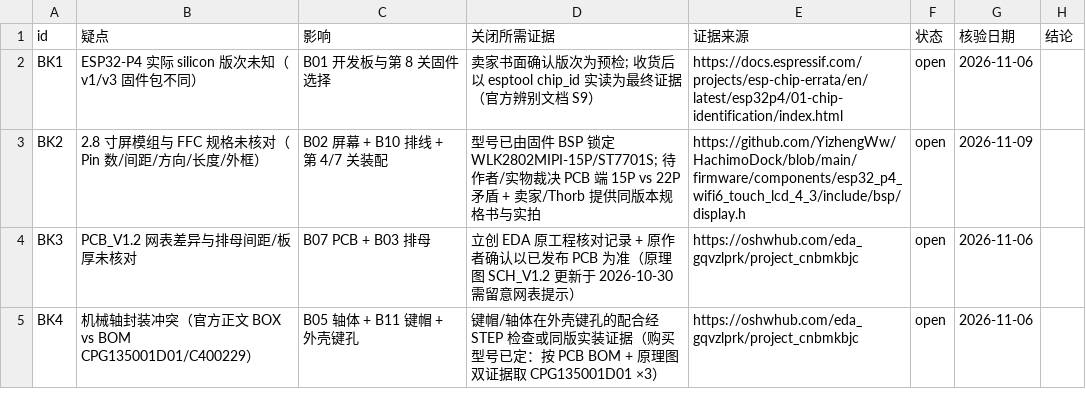
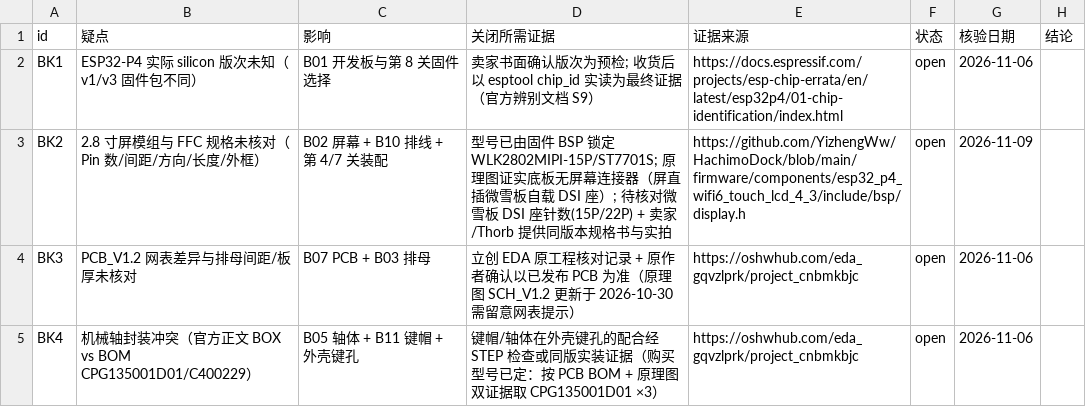
Before and after one commit to mayf3/diy-lab, a CSV file: source-data/hachimodock/blockers.csv, drawn as a sheet.

```diff
--- a/source-data/hachimodock/blockers.csv
+++ b/source-data/hachimodock/blockers.csv
@@ -2,3 +2,3 @@ id,疑点,影响,关闭所需证据,证据来源,状态,核验日期,结论
 BK1,ESP32-P4 实际 silicon 版次未知（v1/v3 固件包不同）,B01 开发板与第 8 关固件选择,卖家书面确认版次为预检; 收货后以 esptool chip_id 实读为最终证据（官方辨别文档 S9）,https://docs.espressif.com/projects/esp-chip-errata/en/latest/esp32p4/01-chip-identification/index.html,open,2026-11-06,
-BK2,2.8 寸屏模组与 FFC 规格未核对（Pin 数/间距/方向/长度/外框）,B02 屏幕 + B10 排线 + 第 4/7 关装配,型号已由固件 BSP 锁定 WLK2802MIPI-15P/ST7701S; 待作者/实物裁决 PCB 端 15P vs 22P 矛盾 + 卖家/Thorb 提供同版本规格书与实拍,https://github.com/YizhengWw/HachimoDock/blob/main/firmware/components/esp32_p4_wifi6_touch_lcd_4_3/include/bsp/display.h,open,2026-11-09,
+BK2,2.8 寸屏模组与 FFC 规格未核对（Pin 数/间距/方向/长度/外框）,B02 屏幕 + B10 排线 + 第 4/7 关装配,型号已由固件 BSP 锁定 WLK2802MIPI-15P/ST7701S; 原理图证实底板无屏幕连接器（屏直插微雪板自载 DSI 座）; 待核对微雪板 DSI 座针数(15P/22P) + 卖家/Thorb 提供同版本规格书与实拍,https://github.com/YizhengWw/HachimoDock/blob/main/firmware/components/esp32_p4_wifi6_touch_lcd_4_3/include/bsp/display.h,open,2026-11-09,
 BK3,PCB_V1.2 网表差异与排母间距/板厚未核对,B07 PCB + B03 排母,立创 EDA 原工程核对记录 + 原作者确认以已发布 PCB 为准（原理图 SCH_V1.2 更新于 2026-10-30 需留意网表提示）,https://oshwhub.com/eda_gqvzlprk/project_cnbmkbjc,open,2026-11-06,
```
Also changed, not shown: 1 other file.
